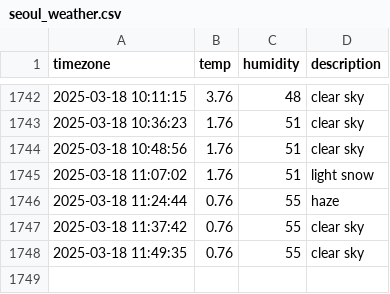
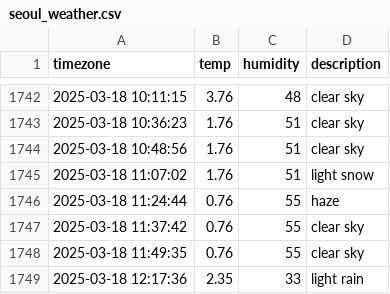
Before and after one commit to osmanthus0204/seoul_weather, a CSV file: seoul_weather.csv, drawn as a sheet; only a part is shown, gaps mark what is left out.

```diff
--- a/seoul_weather.csv
+++ b/seoul_weather.csv
@@ -1748 +1748,2 @@ timezone,temp,humidity,description
 2025-03-18 11:49:35,0.76,55,clear sky
+2025-03-18 12:17:36,2.35,33,light rain
```
